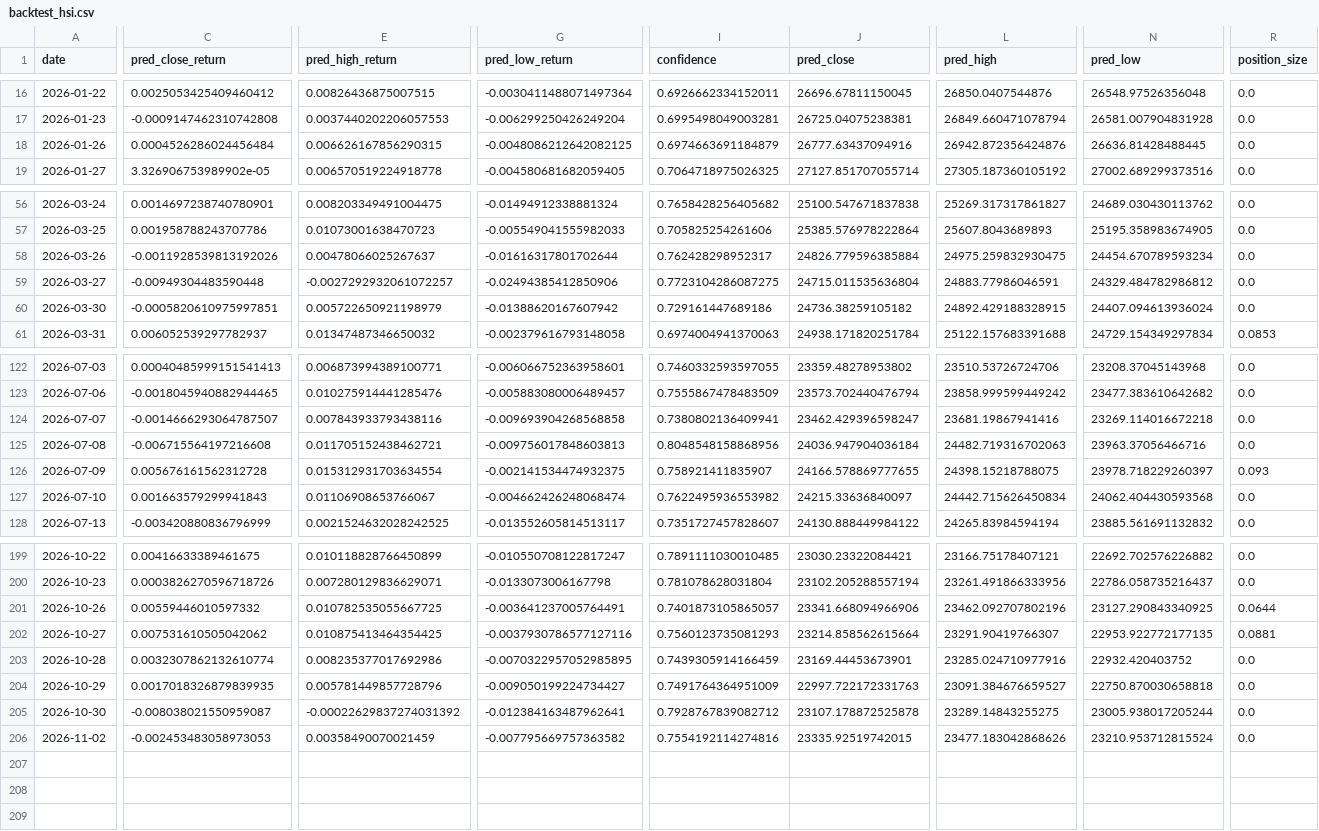
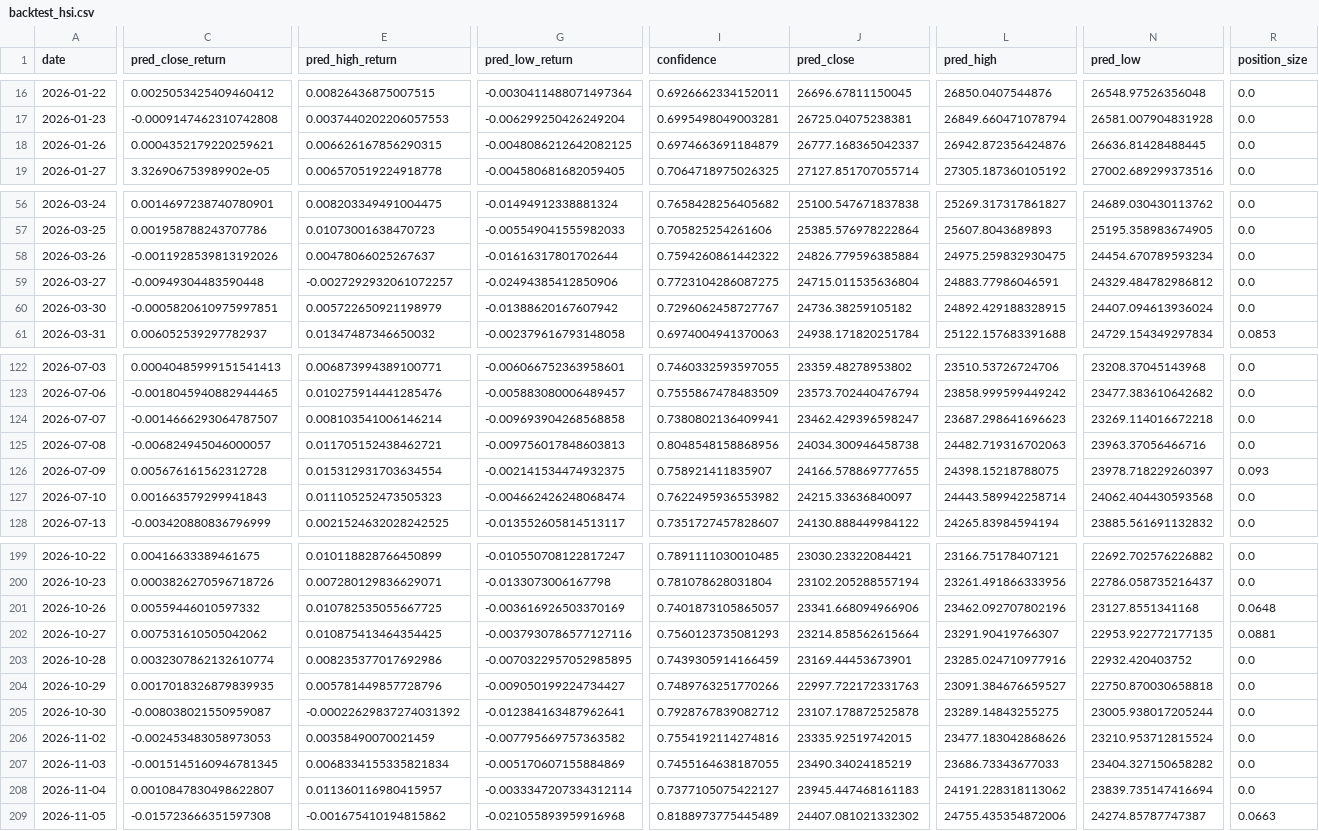
Before and after one commit to curvehen/H.S.I.P, a CSV file: predictions/backtest_hsi.csv, drawn as a sheet; only a part is shown, gaps mark what is left out; rows hold the shown columns only; the diff covers the shown part only; the diff names each change by its address in the sheet, - before the commit and + after, or states it on an @@ line.

```diff
--- a/predictions/backtest_hsi.csv
+++ b/predictions/backtest_hsi.csv
-C18 (pred_close_return): 0.0004526286024456484
+C18 (pred_close_return): 0.0004352179220259621
-J18 (pred_close): 26777.63437094916
+J18 (pred_close): 26777.168365042337
-I58 (confidence): 0.762428298952317
+I58 (confidence): 0.7594260861442322
-I60 (confidence): 0.729161447689186
+I60 (confidence): 0.7296062458727767
-E124 (pred_high_return): 0.007843933793438116
+E124 (pred_high_return): 0.008103541006146214
-L124 (pred_high): 23681.19867941416
+L124 (pred_high): 23687.298641696623
-C125 (pred_close_return): -0.006715564197216608
+C125 (pred_close_return): -0.006824945046000057
-J125 (pred_close): 24036.947904036184
+J125 (pred_close): 24034.300946458738
-E127 (pred_high_return): 0.01106908653766067
+E127 (pred_high_return): 0.011105252473505323
-L127 (pred_high): 24442.715626450834
+L127 (pred_high): 24443.589942258714
-G201 (pred_low_return): -0.003641237005764491
+G201 (pred_low_return): -0.003616926503370169
-N201 (pred_low): 23127.290843340925
+N201 (pred_low): 23127.8551341168
-R201 (position_size): 0.0644
+R201 (position_size): 0.0648
-I204 (confidence): 0.7491764364951009
+I204 (confidence): 0.7489763251770266
+row 207: 2026-11-03 | -0.0015145160946781345 | 0.0068334155335821834 | -0.005170607155884869 | 0.7455164638187055 | 23490.34024185219 | 23686.73343677033 | 23404.327150658282 | 0.0
+row 208: 2026-11-04 | 0.0010847830498622807 | 0.011360116980415957 | -0.0033347207334312114 | 0.7377105075422127 | 23945.447468161183 | 24191.228318113062 | 23839.735147416694 | 0.0
+row 209: 2026-11-05 | -0.015723666351597308 | -0.001675410194815862 | -0.021055893959916968 | 0.8188973775445489 | 24407.081021332302 | 24755.435354872006 | 24274.85787747387 | 0.0663
```
Also changed, not shown: 36 edited cells elsewhere in this file, data/HSI_last_good.csv, logs/predictions_log.csv, 31 other files.
